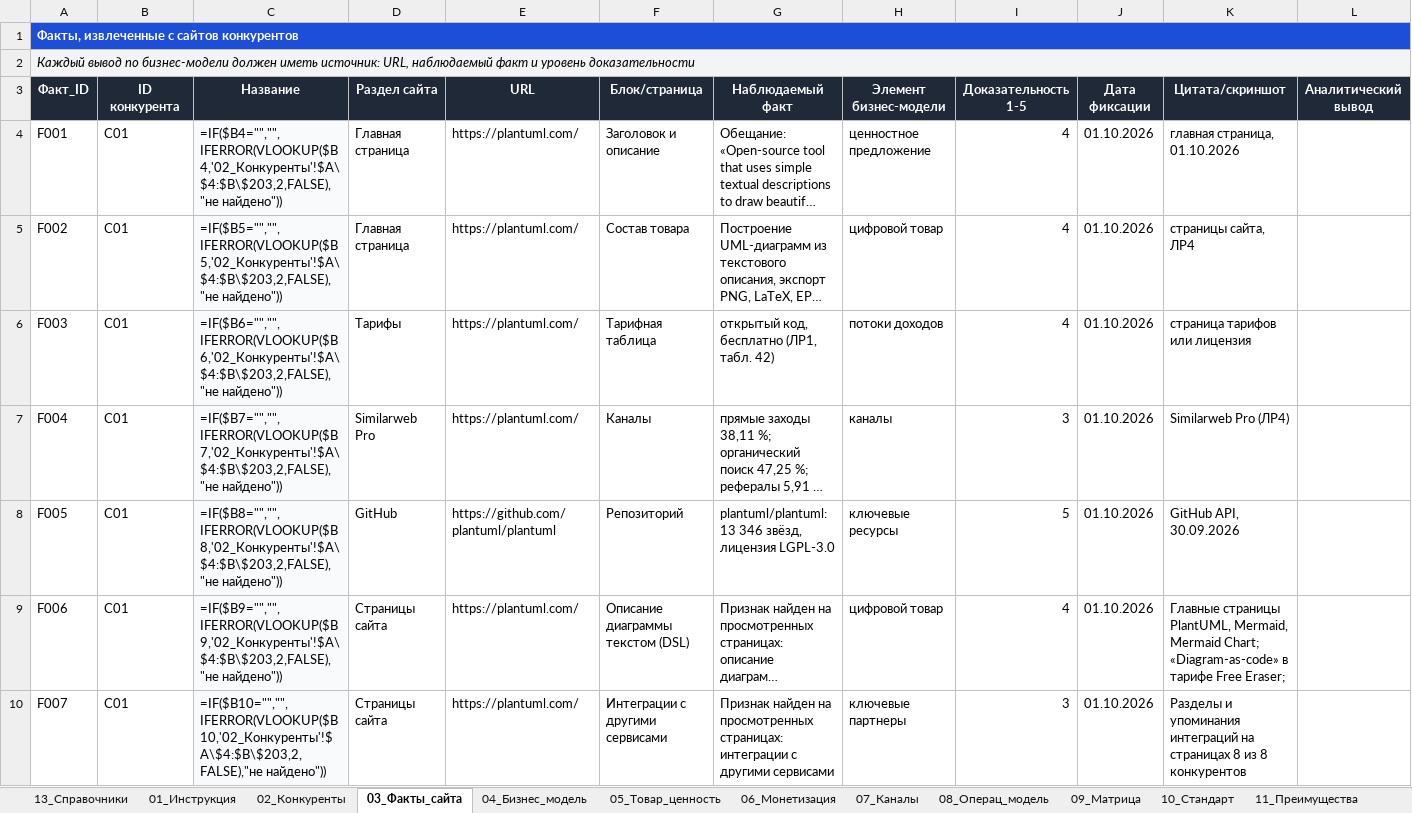
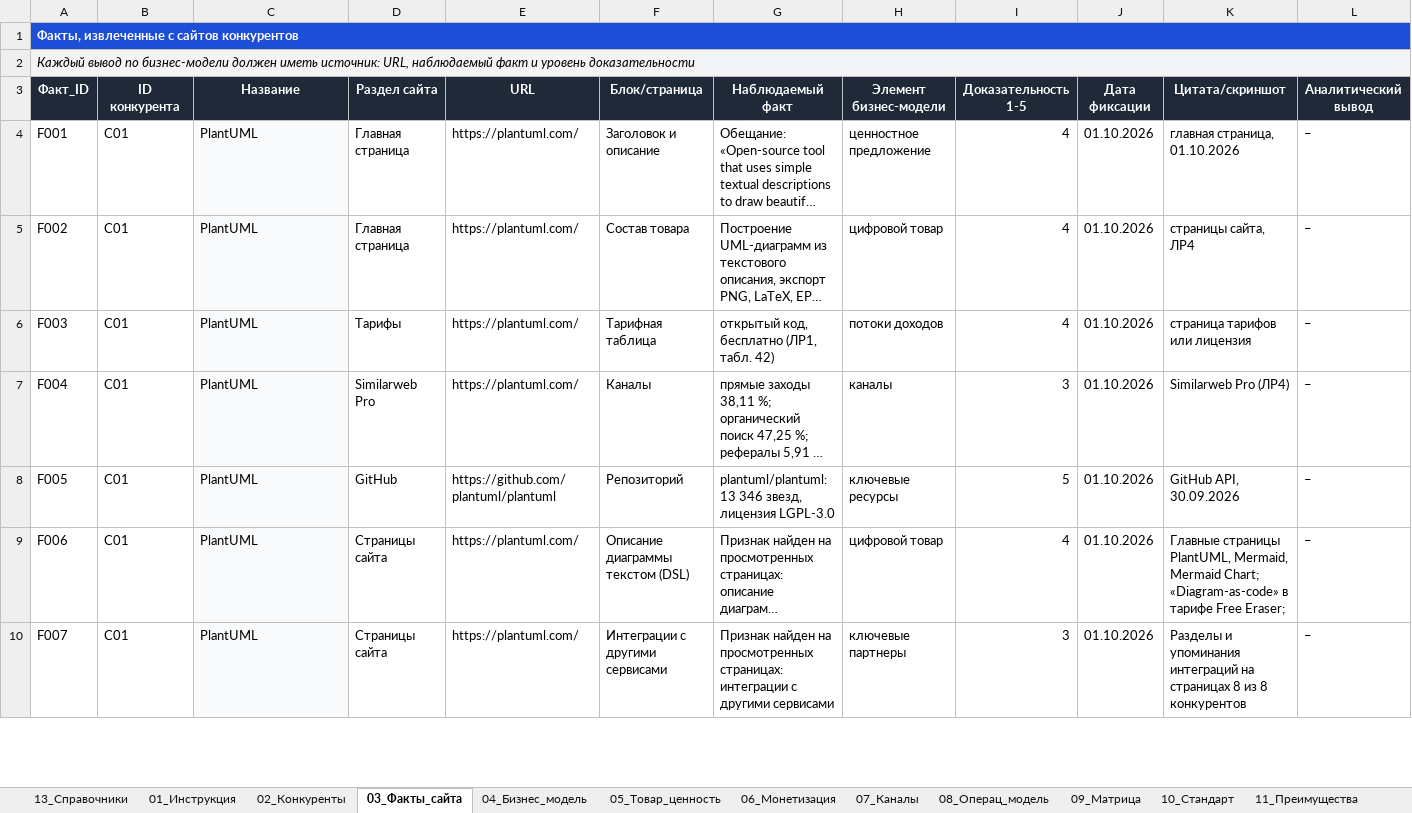
Before and after one commit to KsushaKhadzhinova/E-Business, an Excel workbook: СДАЧА/ЛР5/analiz_biznes_modeli_konkurentov_NotaCode.xlsx, sheet 03_Факты_сайта, drawn as a sheet; only a part is shown; long unchanged cells end in …; values as stored, in another font and other column widths than the file's, no borders; formulas without a stored value are shown as written; conditional formats and table styles not drawn; the diff covers the shown part only; the diff names each change by its address in the sheet, - before the commit and + after, or states it on an @@ line.

```diff
--- a/СДАЧА/ЛР5/analiz_biznes_modeli_konkurentov_NotaCode.xlsx (sheet 03_Факты_сайта)
+++ b/СДАЧА/ЛР5/analiz_biznes_modeli_konkurentov_NotaCode.xlsx (sheet 03_Факты_сайта)
-B1:L1 fill: none
+B1:L1 fill: #1D4ED8
-B2:L2 fill: none
+B2:L2 fill: #F3F4F6
-C4 (Название): =IF($B4="","",IFERROR(VLOOKUP($B4,'02_Конкуренты'!$A\$4:$B\$203,2,FALSE),"не найдено"))
+C4 (Название): PlantUML
-L4:L10 (Аналитический вывод): (empty)
+L4:L10 (Аналитический вывод): –
-C5 (Название): =IF($B5="","",IFERROR(VLOOKUP($B5,'02_Конкуренты'!$A\$4:$B\$203,2,FALSE),"не найдено"))
+C5 (Название): PlantUML
-C6 (Название): =IF($B6="","",IFERROR(VLOOKUP($B6,'02_Конкуренты'!$A\$4:$B\$203,2,FALSE),"не найдено"))
+C6 (Название): PlantUML
-C7 (Название): =IF($B7="","",IFERROR(VLOOKUP($B7,'02_Конкуренты'!$A\$4:$B\$203,2,FALSE),"не найдено"))
+C7 (Название): PlantUML
-C8 (Название): =IF($B8="","",IFERROR(VLOOKUP($B8,'02_Конкуренты'!$A\$4:$B\$203,2,FALSE),"не найдено"))
+C8 (Название): PlantUML
-G8 (Наблюдаемый факт): …13 346 звёзд, лицензия LGPL-3.0
+G8 (Наблюдаемый факт): …13 346 звезд, лицензия LGPL-3.0
-C9 (Название): =IF($B9="","",IFERROR(VLOOKUP($B9,'02_Конкуренты'!$A\$4:$B\$203,2,FALSE),"не найдено"))
+C9 (Название): PlantUML
-C10 (Название): =IF($B10="","",IFERROR(VLOOKUP($B10,'02_Конкуренты'!$A\$4:$B\$203,2,FALSE),"не найдено"))
+C10 (Название): PlantUML
```
Also changed, not shown: 355 removed rows and 288 edited cells elsewhere in this sheet, sheet 09_Матрица, sheet 04_Бизнес_модель, sheet 11_Преимущества, sheet 10_Стандарт, sheet 06_Монетизация, sheet 08_Операц_модель, 7 more sheets, charts or pictures, СДАЧА/ЛР1/XLT_ВТОРОЙ_BPMN_BY.xlsx, СДАЧА/ЛР1/XLT_ОСНОВНОЙ_UML_BY.xlsx, 38 other files.
